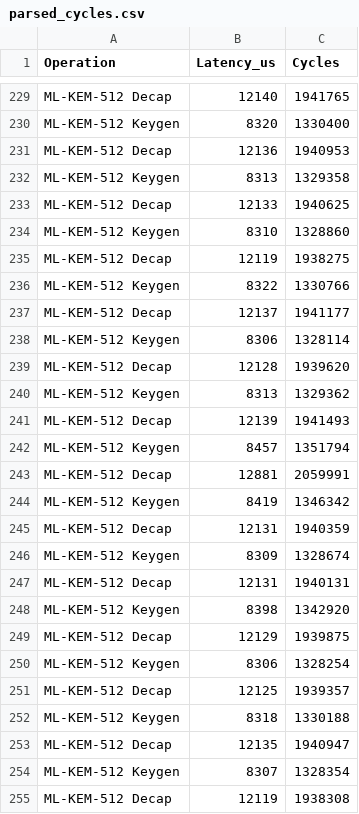
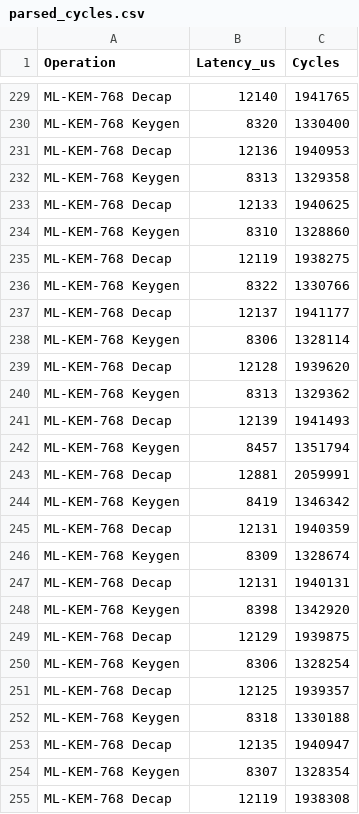
Before and after one commit to muhammadsohaimmuqtada/esp32-hybrid-pqc-key-exchange, a CSV file: data/processed_results/parsed_cycles.csv, drawn as a sheet; only a part is shown, gaps mark what is left out; the diff covers the shown part only; the diff names each change by its address in the sheet, - before the commit and + after, or states it on an @@ line.

```diff
--- a/data/processed_results/parsed_cycles.csv
+++ b/data/processed_results/parsed_cycles.csv
-A229 (Operation): ML-KEM-512 Decap
+A229 (Operation): ML-KEM-768 Decap
-A230 (Operation): ML-KEM-512 Keygen
+A230 (Operation): ML-KEM-768 Keygen
-A231 (Operation): ML-KEM-512 Decap
+A231 (Operation): ML-KEM-768 Decap
-A232 (Operation): ML-KEM-512 Keygen
+A232 (Operation): ML-KEM-768 Keygen
-A233 (Operation): ML-KEM-512 Decap
+A233 (Operation): ML-KEM-768 Decap
-A234 (Operation): ML-KEM-512 Keygen
+A234 (Operation): ML-KEM-768 Keygen
-A235 (Operation): ML-KEM-512 Decap
+A235 (Operation): ML-KEM-768 Decap
-A236 (Operation): ML-KEM-512 Keygen
+A236 (Operation): ML-KEM-768 Keygen
-A237 (Operation): ML-KEM-512 Decap
+A237 (Operation): ML-KEM-768 Decap
-A238 (Operation): ML-KEM-512 Keygen
+A238 (Operation): ML-KEM-768 Keygen
-A239 (Operation): ML-KEM-512 Decap
+A239 (Operation): ML-KEM-768 Decap
-A240 (Operation): ML-KEM-512 Keygen
+A240 (Operation): ML-KEM-768 Keygen
-A241 (Operation): ML-KEM-512 Decap
+A241 (Operation): ML-KEM-768 Decap
-A242 (Operation): ML-KEM-512 Keygen
+A242 (Operation): ML-KEM-768 Keygen
-A243 (Operation): ML-KEM-512 Decap
+A243 (Operation): ML-KEM-768 Decap
-A244 (Operation): ML-KEM-512 Keygen
+A244 (Operation): ML-KEM-768 Keygen
-A245 (Operation): ML-KEM-512 Decap
+A245 (Operation): ML-KEM-768 Decap
-A246 (Operation): ML-KEM-512 Keygen
+A246 (Operation): ML-KEM-768 Keygen
-A247 (Operation): ML-KEM-512 Decap
+A247 (Operation): ML-KEM-768 Decap
-A248 (Operation): ML-KEM-512 Keygen
+A248 (Operation): ML-KEM-768 Keygen
-A249 (Operation): ML-KEM-512 Decap
+A249 (Operation): ML-KEM-768 Decap
-A250 (Operation): ML-KEM-512 Keygen
+A250 (Operation): ML-KEM-768 Keygen
-A251 (Operation): ML-KEM-512 Decap
+A251 (Operation): ML-KEM-768 Decap
-A252 (Operation): ML-KEM-512 Keygen
+A252 (Operation): ML-KEM-768 Keygen
-A253 (Operation): ML-KEM-512 Decap
+A253 (Operation): ML-KEM-768 Decap
-A254 (Operation): ML-KEM-512 Keygen
+A254 (Operation): ML-KEM-768 Keygen
-A255 (Operation): ML-KEM-512 Decap
+A255 (Operation): ML-KEM-768 Decap
```
Also changed, not shown: 84 edited cells elsewhere in this file, 13 other files.
